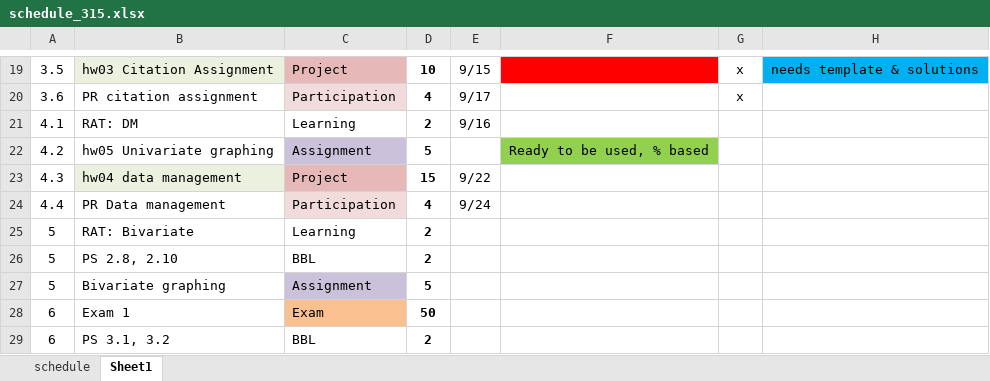
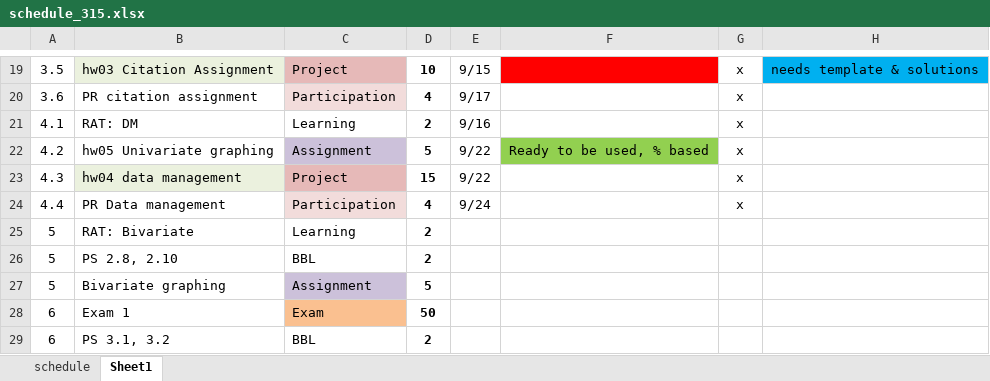
Before and after one commit to norcalbiostat/MATH315, an Excel workbook: schedule_315.xlsx, sheet Sheet1, drawn as a sheet; only a part is shown, gaps mark what is left out; values as stored, in another font and other column widths than the file's, no borders; conditional formats not drawn; the diff names each change by its address in the sheet, - before the commit and + after, or states it on an @@ line.

```diff
--- a/schedule_315.xlsx (sheet Sheet1)
+++ b/schedule_315.xlsx (sheet Sheet1)
-G21:G24: (empty)
+G21:G24: x
-E22: (empty)
+E22: 9/22
```
Also changed, not shown: sheet schedule, 6 other files.
